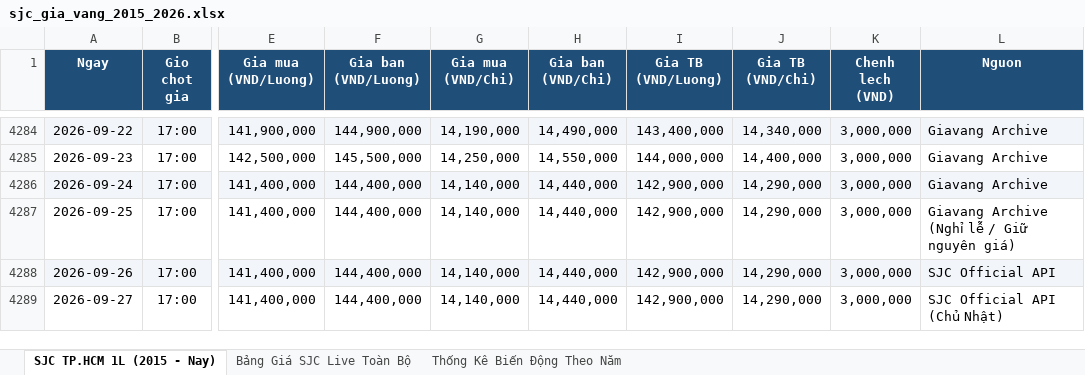
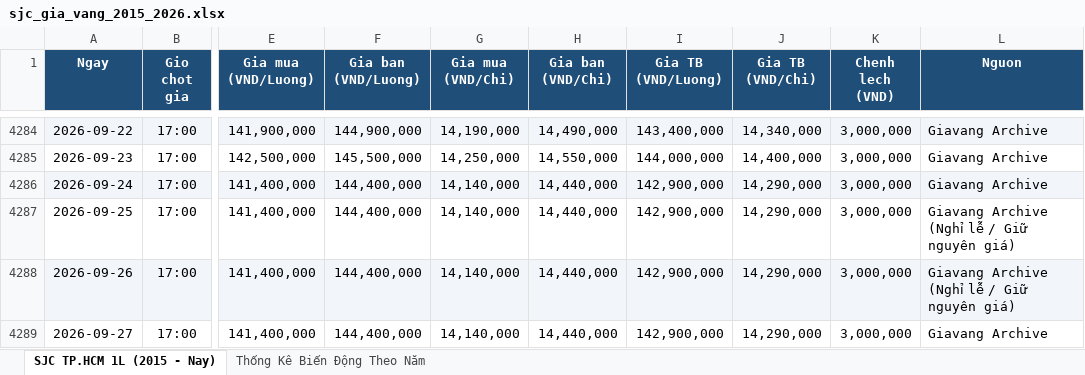
Before and after one commit to exorcisthb/DTA, an Excel workbook: data/gold_sjc/sjc_gia_vang_2015_2026.xlsx, sheet SJC TP.HCM 1L (2015 - Nay), drawn as a sheet; only a part is shown, gaps mark what is left out; values as stored, in another font and other column widths than the file's, no borders; the diff names each change by its address in the sheet, - before the commit and + after, or states it on an @@ line.

```diff
--- a/data/gold_sjc/sjc_gia_vang_2015_2026.xlsx (sheet SJC TP.HCM 1L (2015 - Nay))
+++ b/data/gold_sjc/sjc_gia_vang_2015_2026.xlsx (sheet SJC TP.HCM 1L (2015 - Nay))
-sheet tab: Bảng Giá SJC Live Toàn Bộ
-L4288 (Nguon): SJC Official API
+L4288 (Nguon): Giavang Archive (Nghỉ lễ / Giữ nguyên giá)
-L4289 (Nguon): SJC Official API (Chủ Nhật)
+L4289 (Nguon): Giavang Archive
```
Also changed, not shown: 2 other files.
